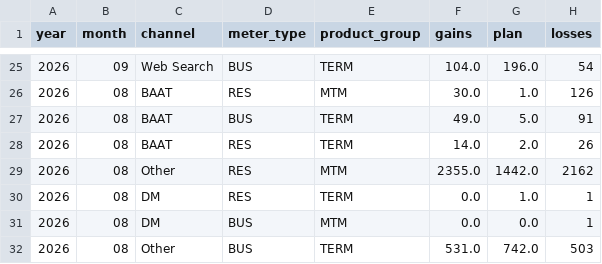
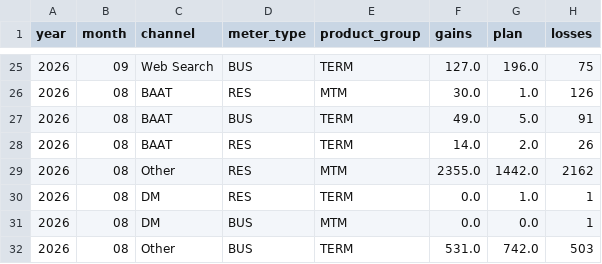
Before and after one commit to MarceloPreissler/interactive-gains-dashboard, a CSV file: data/dashboard_data.csv, drawn as a sheet; only a part is shown, gaps mark what is left out; the diff covers the shown part only.

```diff
--- a/data/dashboard_data.csv
+++ b/data/dashboard_data.csv
@@ -25,2 +25,2 @@ year,month,channel,meter_type,product_group,gains,plan,losses
-2026,09,Web Search,BUS,TERM,104.0,196.0,54
+2026,09,Web Search,BUS,TERM,127.0,196.0,75
 2026,08,BAAT,RES,MTM,30.0,1.0,126
```
Also changed, not shown: 32 edited cells elsewhere in this file.
